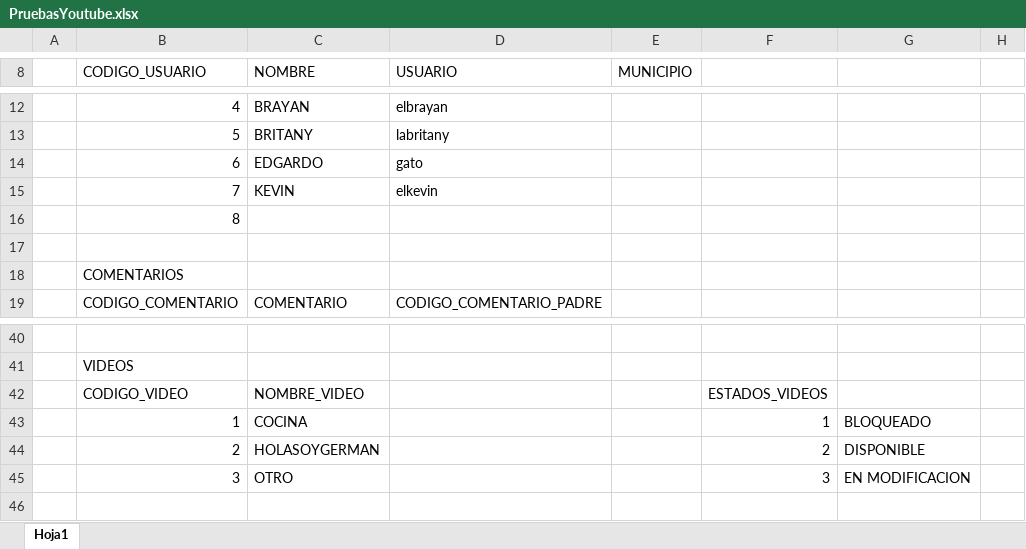
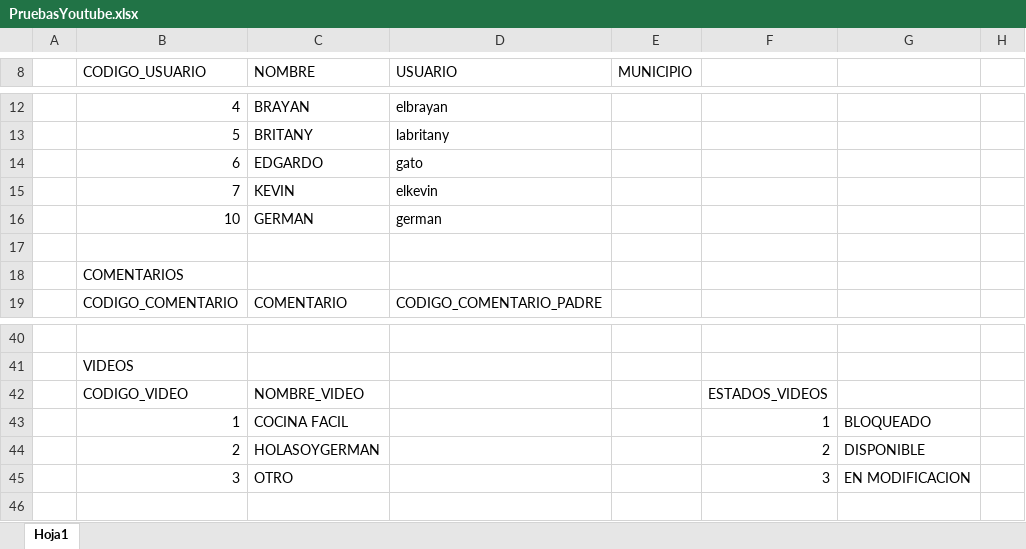
Before and after one commit to UNAH-IS/IS501-II2016, an Excel workbook: Unidad I/ModelosRelacionales/PruebasYoutube.xlsx, sheet Hoja1, drawn as a sheet; only a part is shown, gaps mark what is left out; values as stored, in another font and other column widths than the file's, no borders; the diff covers the shown part only; the diff names each change by its address in the sheet, - before the commit and + after, or states it on an @@ line.

```diff
--- a/Unidad I/ModelosRelacionales/PruebasYoutube.xlsx (sheet Hoja1)
+++ b/Unidad I/ModelosRelacionales/PruebasYoutube.xlsx (sheet Hoja1)
-B16 (CODIGO_USUARIO): 8
+B16 (CODIGO_USUARIO): 10
-C16 (NOMBRE): (empty)
+C16 (NOMBRE): GERMAN
-D16 (USUARIO): (empty)
+D16 (USUARIO): german
-C43 (NOMBRE): COCINA
+C43 (NOMBRE): COCINA FACIL
```
Also changed, not shown: 38 added rows elsewhere in this sheet, 26 other files.
